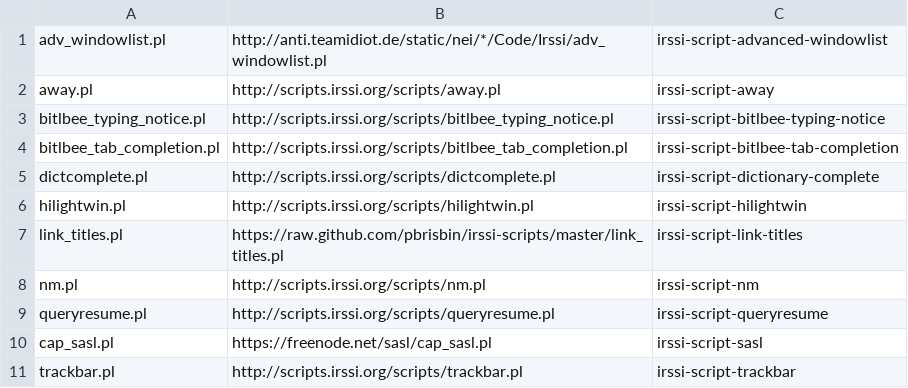
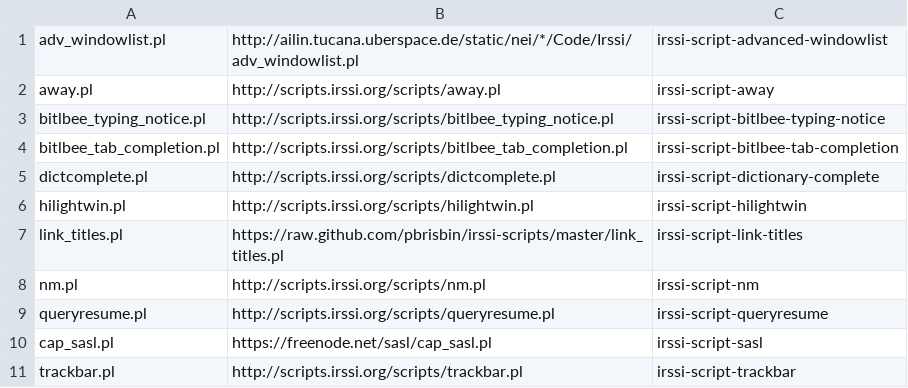
Before and after one commit to tlvince/irssi-config, a CSV file: scripts.csv, drawn as a sheet.

Commit message:
Update awl source

```diff
--- a/scripts.csv
+++ b/scripts.csv
@@ -1,2 +1,2 @@
-adv_windowlist.pl,http://anti.teamidiot.de/static/nei/*/Code/Irssi/adv_windowlist.pl,irssi-script-advanced-windowlist
+adv_windowlist.pl,http://ailin.tucana.uberspace.de/static/nei/*/Code/Irssi/adv_windowlist.pl,irssi-script-advanced-windowlist
 away.pl,http://scripts.irssi.org/scripts/away.pl,irssi-script-away
```
